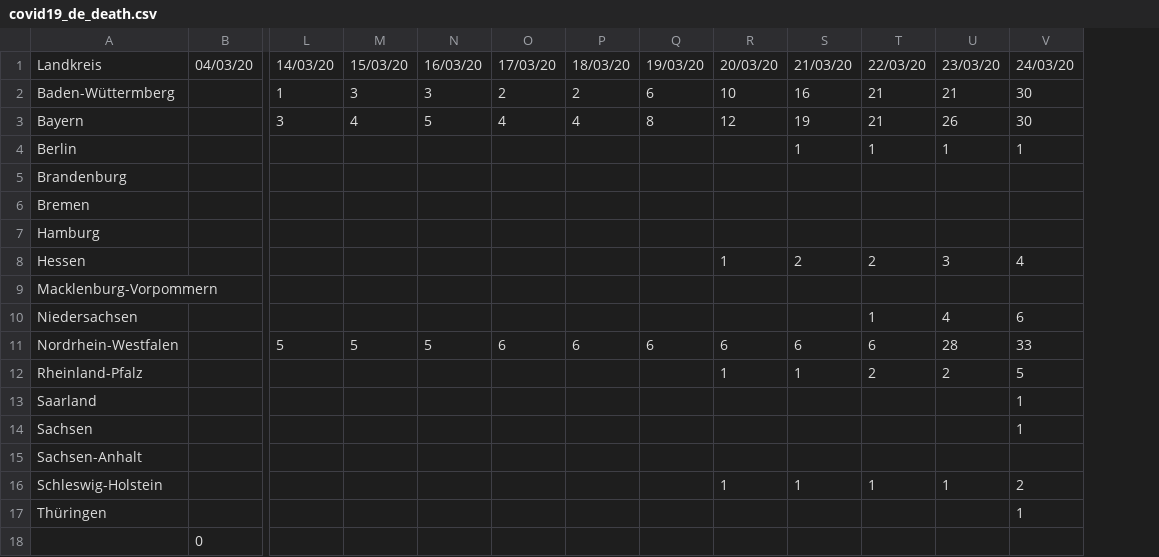
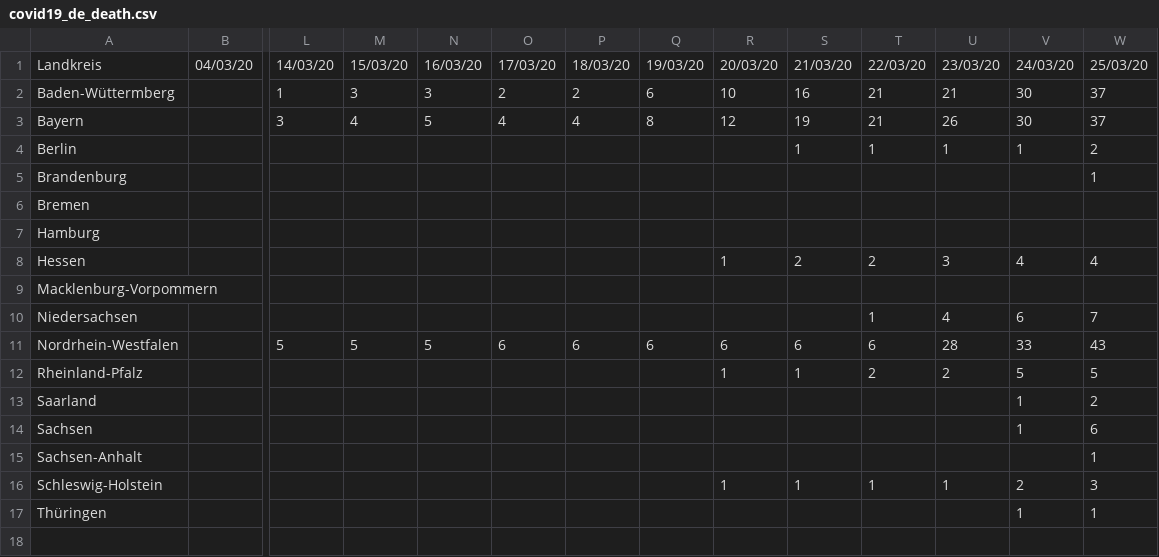
Before and after one commit to isnani/covid19-germany-data, a CSV file: covid19_de_death.csv, drawn as a sheet; only a part is shown, gaps mark what is left out; removed rows and columns are numbered as before the commit, all else as after; rows hold the shown columns only; the diff names each change by its address in the sheet, - before the commit and + after, or states it on an @@ line.

```diff
--- a/covid19_de_death.csv
+++ b/covid19_de_death.csv
+column W, rows 1-17: 25/03/20 | 37 | 37 | 2 | 1 |  |  | 4 |  | 7 | 43 | 5 | 2 | 6 | 1 | 3 | 1
-row 18:  | 0
```
Also changed, not shown: covid19_de.csv.
